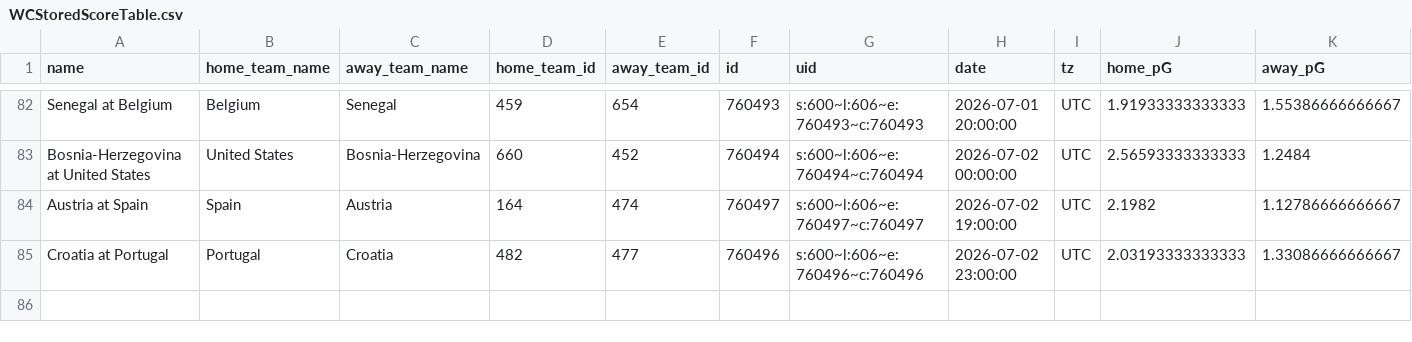
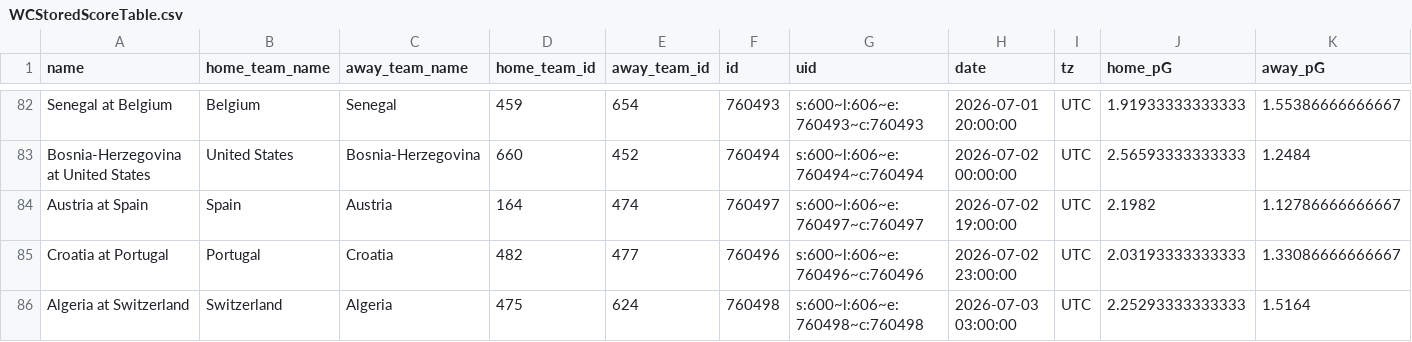
Before and after one commit to zecellomaster/tprdatarepo, a CSV file: 2026 World Cup/WCStoredScoreTable.csv, drawn as a sheet; only a part is shown, gaps mark what is left out; rows hold the shown columns only; the diff names each change by its address in the sheet, - before the commit and + after, or states it on an @@ line.

```diff
--- a/2026 World Cup/WCStoredScoreTable.csv
+++ b/2026 World Cup/WCStoredScoreTable.csv
+row 86: Algeria at Switzerland | Switzerland | Algeria | 475 | 624 | 760498 | s:600~l:606~e:760498~c:760498 | 2026-07-03 03:00:00 | UTC | 2.25293333333333 | 1.5164
```
Also changed, not shown: 2026 World Cup/WCRefinedScoreTable.csv, 2026 World Cup/WCTournamentOdds.csv, 5 other files.
